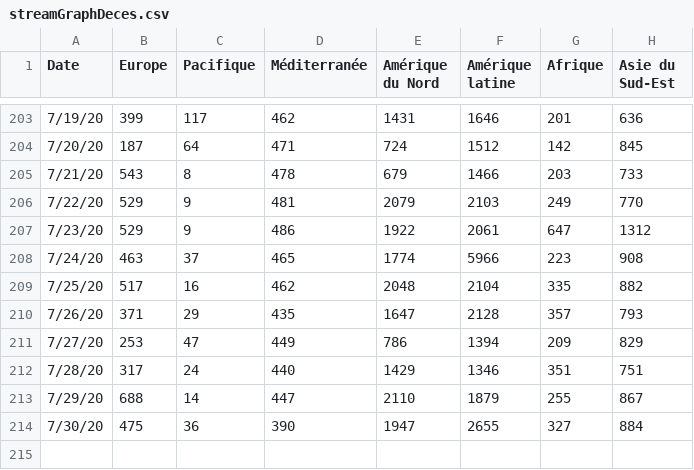
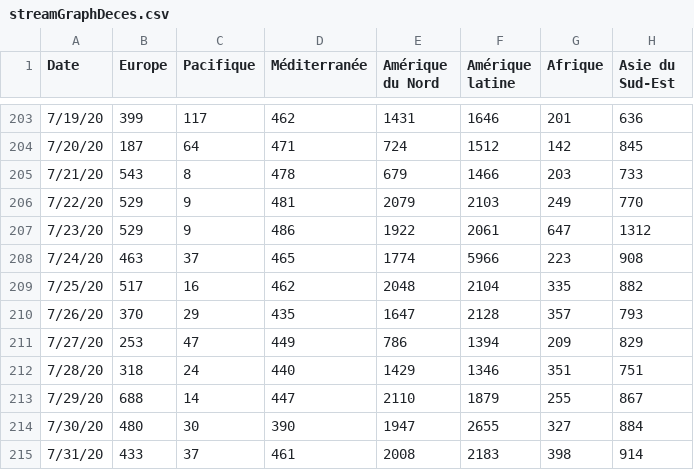
Before and after one commit to AVergely/Covid_19, a CSV file: streamGraphDeces.csv, drawn as a sheet; only a part is shown, gaps mark what is left out.

```diff
--- a/streamGraphDeces.csv
+++ b/streamGraphDeces.csv
@@ -209,6 +209,7 @@ Date;Europe;Pacifique;Méditerranée;Amérique du Nord;Amérique latine;Afrique;
 7/25/20;517;16;462;2048;2104;335;882
-7/26/20;371;29;435;1647;2128;357;793
+7/26/20;370;29;435;1647;2128;357;793
 7/27/20;253;47;449;786;1394;209;829
-7/28/20;317;24;440;1429;1346;351;751
+7/28/20;318;24;440;1429;1346;351;751
 7/29/20;688;14;447;2110;1879;255;867
-7/30/20;475;36;390;1947;2655;327;884
+7/30/20;480;30;390;1947;2655;327;884
+7/31/20;433;37;461;2008;2183;398;914
```
Also changed, not shown: Covid19_Carte_Cas.csv, Covid19_Carte_Cas_Transpose.csv, 3 other files.
